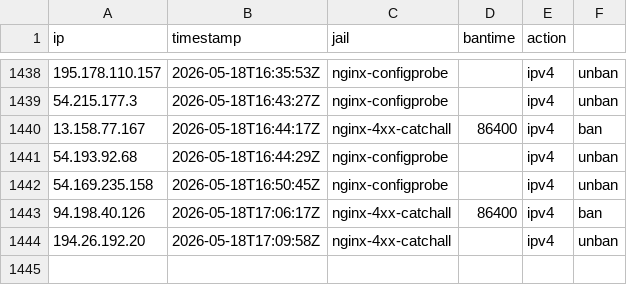
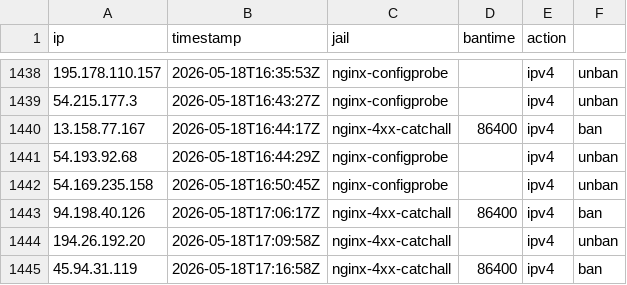
Before and after one commit to mperrins-demo/EDL, a CSV file: tarpit-log.csv, drawn as a sheet; only a part is shown, gaps mark what is left out.

Commit message:
ban 45.94.31.119 (nginx-4xx-catchall, 86400s)

```diff
--- a/tarpit-log.csv
+++ b/tarpit-log.csv
@@ -1444 +1444,2 @@ ip,timestamp,jail,bantime,action
 194.26.192.20,2026-05-18T17:09:58Z,nginx-4xx-catchall,,ipv4,unban
+45.94.31.119,2026-05-18T17:16:58Z,nginx-4xx-catchall,86400,ipv4,ban
```
Also changed, not shown: 2 other files.
